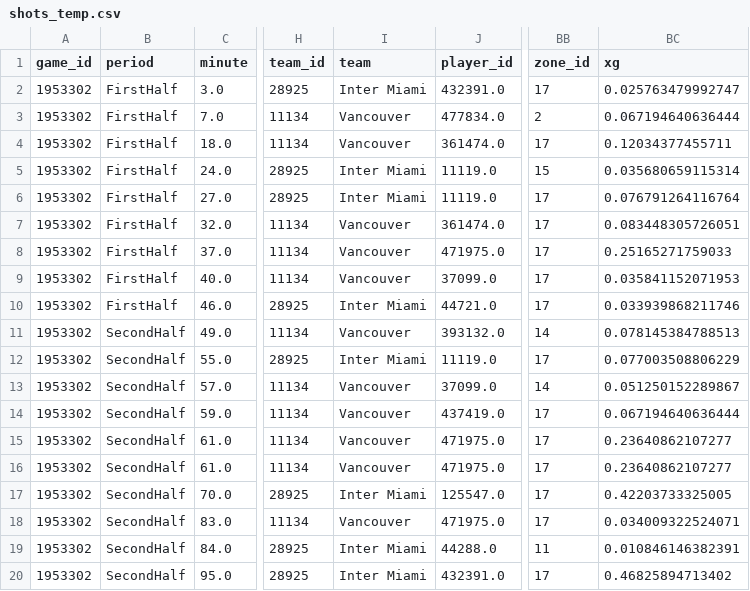
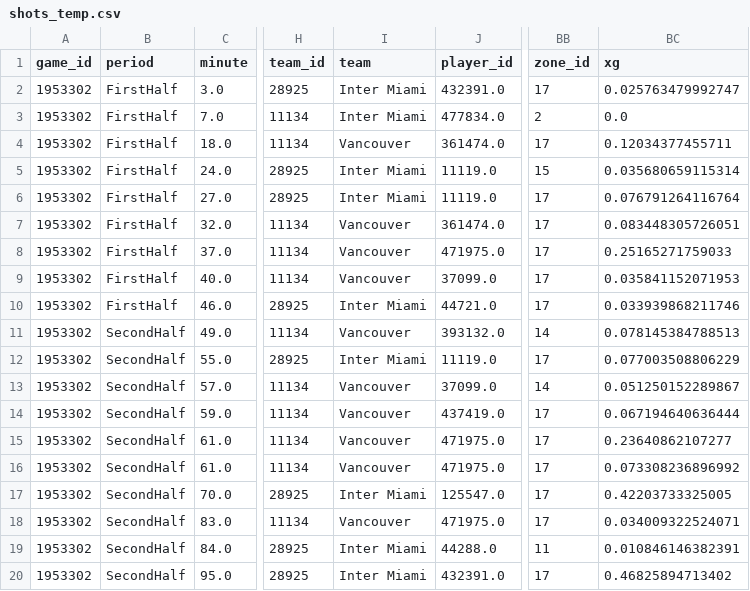
Before and after one commit to jaime-oriol/footballdecoded, a CSV file: blog/notebooks/2025-12-06_InterMiamiCF_VancouverWhitecaps/shots_temp.csv, drawn as a sheet; only a part is shown, gaps mark what is left out; the diff names each change by its address in the sheet, - before the commit and + after, or states it on an @@ line.

```diff
--- a/blog/notebooks/2025-12-06_InterMiamiCF_VancouverWhitecaps/shots_temp.csv
+++ b/blog/notebooks/2025-12-06_InterMiamiCF_VancouverWhitecaps/shots_temp.csv
-I3 (team): Vancouver
+I3 (team): Inter Miami
-BC3 (xg): 0.067194640636444
+BC3 (xg): 0.0
-BC16 (xg): 0.23640862107277
+BC16 (xg): 0.073308236896992
```
Also changed, not shown: blog/notebooks/2025-12-06_InterMiamiCF_VancouverWhitecaps/match_events.csv, blog/notebooks/2025-12-06_InterMiamiCF_VancouverWhitecaps/match_info.csv, 10 other files.
